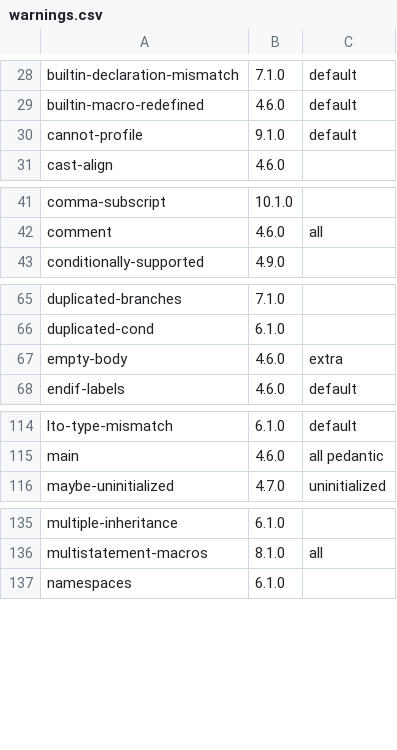
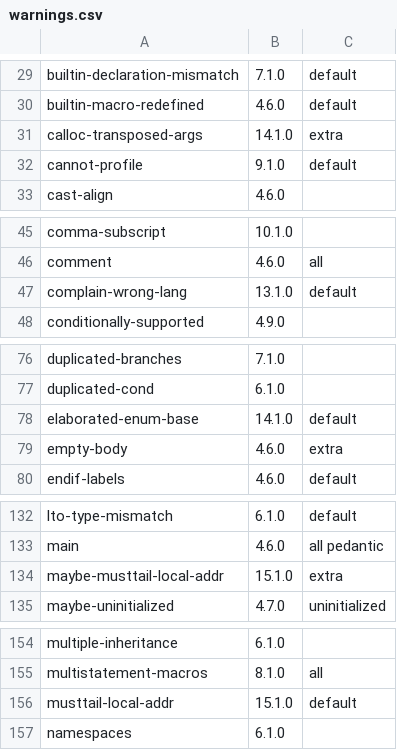
Before and after one commit to vadz/gcc-warnings-tools, a CSV file: warnings.csv, drawn as a sheet; only a part is shown, gaps mark what is left out; the diff covers the shown part only; the diff names each change by its address in the sheet, - before the commit and + after, or states it on an @@ line.

```diff
--- a/warnings.csv
+++ b/warnings.csv
+row 31: calloc-transposed-args | 14.1.0 | extra
+row 47: complain-wrong-lang | 13.1.0 | default
+row 78: elaborated-enum-base | 14.1.0 | default
+row 134: maybe-musttail-local-addr | 15.1.0 | extra
+row 156: musttail-local-addr | 15.1.0 | default
```
Also changed, not shown: 28 added rows elsewhere in this file, 33 other files.
